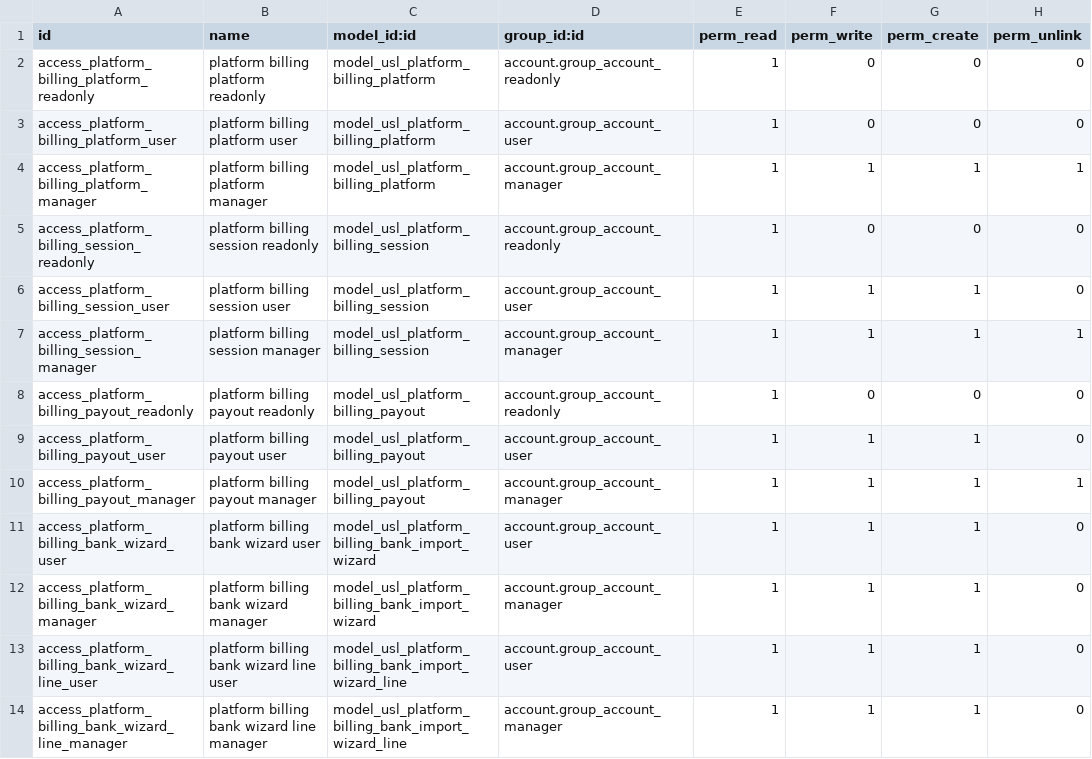
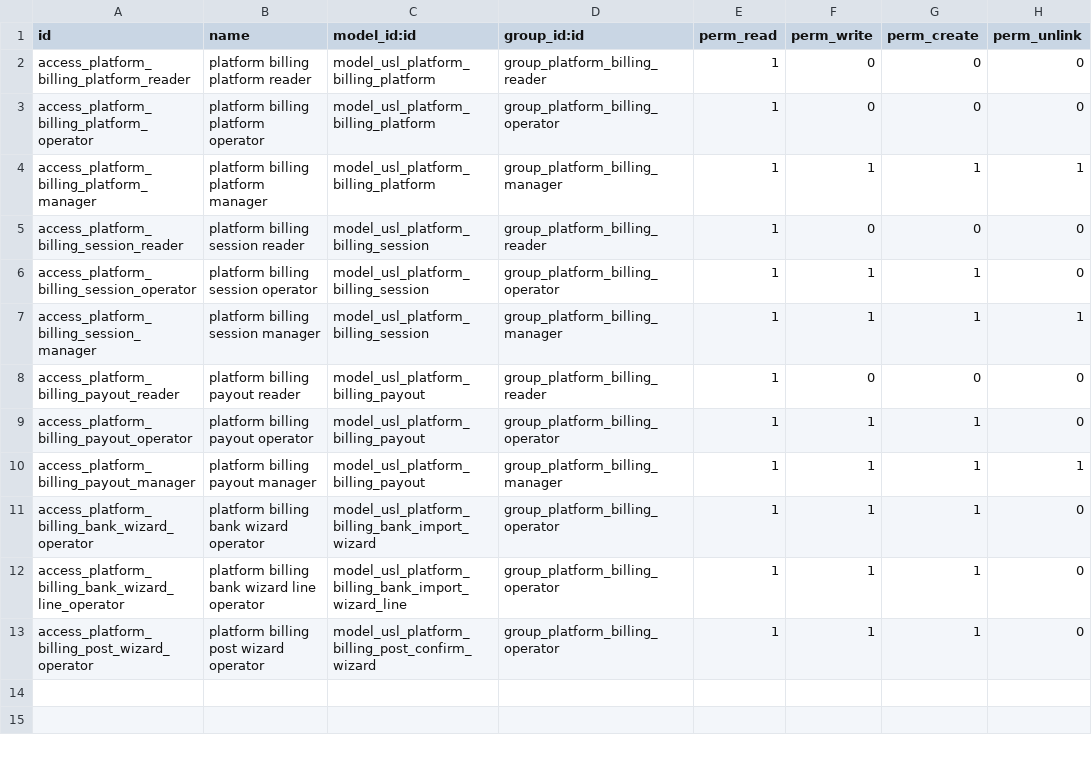
Before and after one commit to unstaticlabs/odoo, a CSV file: custom-addons/usl_platform_billing/security/ir.model.access.csv, drawn as a sheet.

Commit message:
feat(platform-billing): support delayed pooled settlements
Keep delayed payouts as open receivables, allocate pooled receipts across sessions, warn on incomplete monthly platform coverage, and require opt-in app roles.\n\nValidation: module backend and browser suite (16 tests); French catalog msgfmt checks; isolated odoo_dev audit.\n\nAI-generated commit

```diff
--- a/custom-addons/usl_platform_billing/security/ir.model.access.csv
+++ b/custom-addons/usl_platform_billing/security/ir.model.access.csv
@@ -1,14 +1,13 @@
 id,name,model_id:id,group_id:id,perm_read,perm_write,perm_create,perm_unlink
-access_platform_billing_platform_readonly,platform billing platform readonly,model_usl_platform_billing_platform,account.group_account_readonly,1,0,0,0
-access_platform_billing_platform_user,platform billing platform user,model_usl_platform_billing_platform,account.group_account_user,1,0,0,0
-access_platform_billing_platform_manager,platform billing platform manager,model_usl_platform_billing_platform,account.group_account_manager,1,1,1,1
-access_platform_billing_session_readonly,platform billing session readonly,model_usl_platform_billing_session,account.group_account_readonly,1,0,0,0
-access_platform_billing_session_user,platform billing session user,model_usl_platform_billing_session,account.group_account_user,1,1,1,0
-access_platform_billing_session_manager,platform billing session manager,model_usl_platform_billing_session,account.group_account_manager,1,1,1,1
-access_platform_billing_payout_readonly,platform billing payout readonly,model_usl_platform_billing_payout,account.group_account_readonly,1,0,0,0
-access_platform_billing_payout_user,platform billing payout user,model_usl_platform_billing_payout,account.group_account_user,1,1,1,0
-access_platform_billing_payout_manager,platform billing payout manager,model_usl_platform_billing_payout,account.group_account_manager,1,1,1,1
-access_platform_billing_bank_wizard_user,platform billing bank wizard user,model_usl_platform_billing_bank_import_wizard,account.group_account_user,1,1,1,0
-access_platform_billing_bank_wizard_manager,platform billing bank wizard manager,model_usl_platform_billing_bank_import_wizard,account.group_account_manager,1,1,1,0
-access_platform_billing_bank_wizard_line_user,platform billing bank wizard line user,model_usl_platform_billing_bank_import_wizard_line,account.group_account_user,1,1,1,0
-access_platform_billing_bank_wizard_line_manager,platform billing bank wizard line manager,model_usl_platform_billing_bank_import_wizard_line,account.group_account_manager,1,1,1,0
+access_platform_billing_platform_reader,platform billing platform reader,model_usl_platform_billing_platform,group_platform_billing_reader,1,0,0,0
+access_platform_billing_platform_operator,platform billing platform operator,model_usl_platform_billing_platform,group_platform_billing_operator,1,0,0,0
+access_platform_billing_platform_manager,platform billing platform manager,model_usl_platform_billing_platform,group_platform_billing_manager,1,1,1,1
+access_platform_billing_session_reader,platform billing session reader,model_usl_platform_billing_session,group_platform_billing_reader,1,0,0,0
+access_platform_billing_session_operator,platform billing session operator,model_usl_platform_billing_session,group_platform_billing_operator,1,1,1,0
+access_platform_billing_session_manager,platform billing session manager,model_usl_platform_billing_session,group_platform_billing_manager,1,1,1,1
+access_platform_billing_payout_reader,platform billing payout reader,model_usl_platform_billing_payout,group_platform_billing_reader,1,0,0,0
+access_platform_billing_payout_operator,platform billing payout operator,model_usl_platform_billing_payout,group_platform_billing_operator,1,1,1,0
+access_platform_billing_payout_manager,platform billing payout manager,model_usl_platform_billing_payout,group_platform_billing_manager,1,1,1,1
+access_platform_billing_bank_wizard_operator,platform billing bank wizard operator,model_usl_platform_billing_bank_import_wizard,group_platform_billing_operator,1,1,1,0
+access_platform_billing_bank_wizard_line_operator,platform billing bank wizard line operator,model_usl_platform_billing_bank_import_wizard_line,group_platform_billing_operator,1,1,1,0
+access_platform_billing_post_wizard_operator,platform billing post wizard operator,model_usl_platform_billing_post_confirm_wizard,group_platform_billing_operator,1,1,1,0
```
Also changed, not shown: 16 other files.
